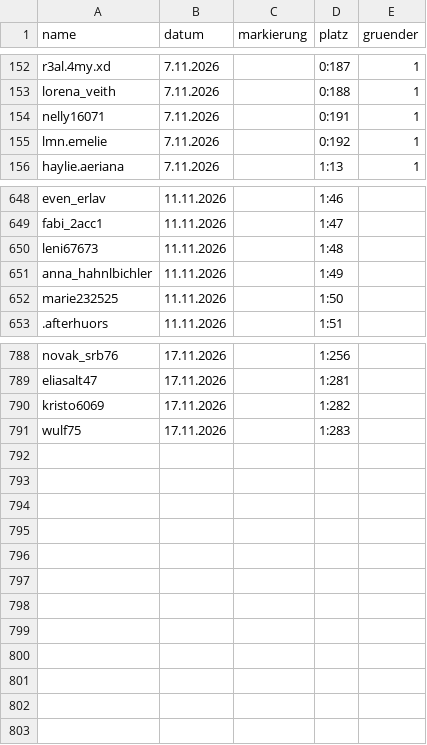
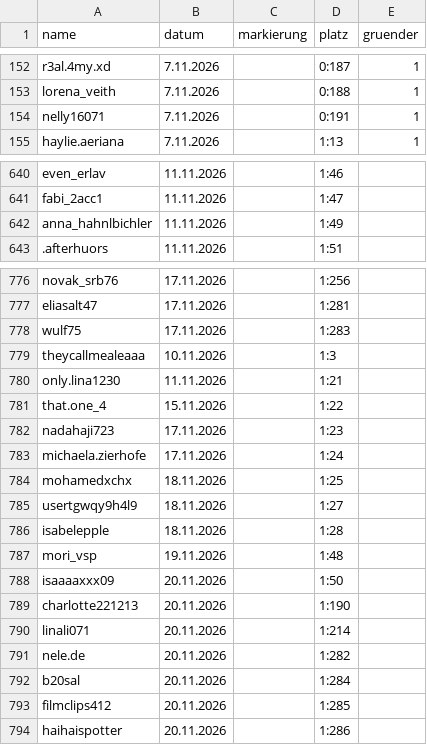
Before and after one commit to alexbarthel22-crypto/Wissensvideos, a CSV file: muscheltal/daten/einwohner.csv, drawn as a sheet; only a part is shown, gaps mark what is left out; removed rows and columns are numbered as before the commit, all else as after; the diff covers the shown part only; the diff names each change by its address in the sheet, - before the commit and + after, or states it on an @@ line.

```diff
--- a/muscheltal/daten/einwohner.csv
+++ b/muscheltal/daten/einwohner.csv
-row 155: lmn.emelie | 7.11.2026 |  | 0:192 | 1
-row 650: leni67673 | 11.11.2026 |  | 1:48
-row 652: marie232525 | 11.11.2026 |  | 1:50
-row 790: kristo6069 | 17.11.2026 |  | 1:282
+row 779: theycallmealeaaa | 10.11.2026 |  | 1:3
+row 780: only.lina1230 | 11.11.2026 |  | 1:21
+row 781: that.one_4 | 15.11.2026 |  | 1:22
+row 782: nadahaji723 | 17.11.2026 |  | 1:23
+row 783: michaela.zierhofe | 17.11.2026 |  | 1:24
+row 784: mohamedxchx | 18.11.2026 |  | 1:25
+row 785: usertgwqy9h4l9 | 18.11.2026 |  | 1:27
+row 786: isabelepple | 18.11.2026 |  | 1:28
+row 787: mori_vsp | 19.11.2026 |  | 1:48
+row 788: isaaaaxxx09 | 20.11.2026 |  | 1:50
+row 789: charlotte221213 | 20.11.2026 |  | 1:190
+row 790: linali071 | 20.11.2026 |  | 1:214
+row 791: nele.de | 20.11.2026 |  | 1:282
+row 792: b20sal | 20.11.2026 |  | 1:284
+row 793: filmclips412 | 20.11.2026 |  | 1:285
+row 794: haihaispotter | 20.11.2026 |  | 1:286
```
Also changed, not shown: 9 removed rows and 7 edited cells elsewhere in this file, 10 other files.
